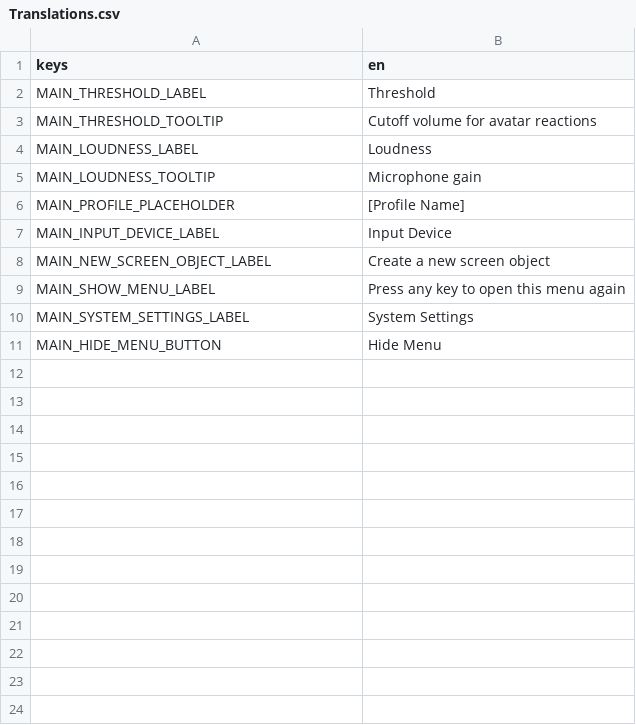
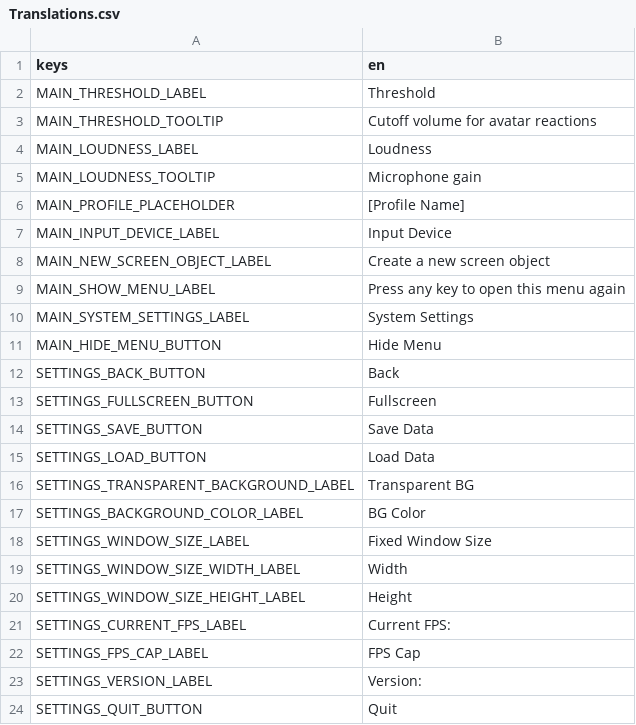
Before and after one commit to quellus/GDTuber, a CSV file: Translations/Translations.csv, drawn as a sheet.

Commit message:
Added english translations for settings menu

```diff
--- a/Translations/Translations.csv
+++ b/Translations/Translations.csv
@@ -11 +11,14 @@ MAIN_SYSTEM_SETTINGS_LABEL,System Settings
 MAIN_HIDE_MENU_BUTTON,Hide Menu
+SETTINGS_BACK_BUTTON,Back
+SETTINGS_FULLSCREEN_BUTTON,Fullscreen
+SETTINGS_SAVE_BUTTON,Save Data
+SETTINGS_LOAD_BUTTON,Load Data
+SETTINGS_TRANSPARENT_BACKGROUND_LABEL,Transparent BG
+SETTINGS_BACKGROUND_COLOR_LABEL,BG Color
+SETTINGS_WINDOW_SIZE_LABEL,Fixed Window Size
+SETTINGS_WINDOW_SIZE_WIDTH_LABEL,Width
+SETTINGS_WINDOW_SIZE_HEIGHT_LABEL,Height
+SETTINGS_CURRENT_FPS_LABEL,Current FPS:
+SETTINGS_FPS_CAP_LABEL,FPS Cap
+SETTINGS_VERSION_LABEL,Version:
+SETTINGS_QUIT_BUTTON,Quit
```
Also changed, not shown: 1 other file.
